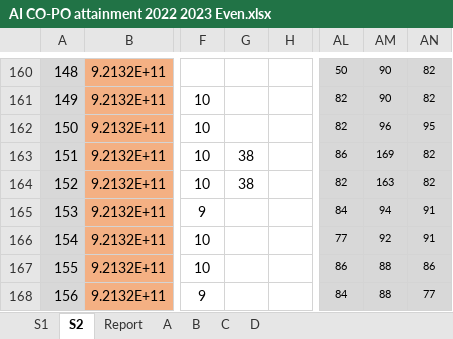
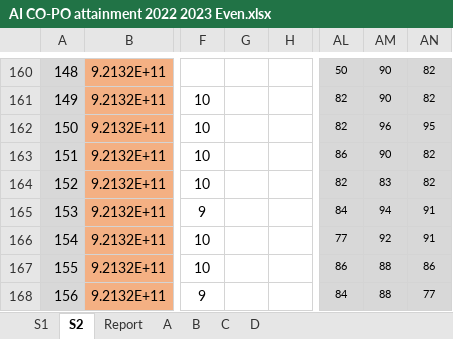
Before and after one commit to CR3IX/co-data, an Excel workbook: THEORY/AI CO-PO attainment 2022 2023 Even.xlsx, sheet S2, drawn as a sheet; only a part is shown, gaps mark what is left out; values as stored, in another font and other column widths than the file's, no borders; charts and pictures and conditional formats not drawn; the diff names each change by its address in the sheet, - before the commit and + after, or states it on an @@ line.

Commit message:
Update student data processing and mark calculation logic
- Modified extract.py to handle empty or zero registration numbers
- Updated mark_split.py to handle zero total marks and improve file processing
- Adjusted CO and question mark calculations in temp.json
- Added file name parameter to generate_attainment_mark function
- Improved error handling and logging for mark calculations

```diff
--- a/THEORY/AI CO-PO attainment 2022 2023 Even.xlsx (sheet S2)
+++ b/THEORY/AI CO-PO attainment 2022 2023 Even.xlsx (sheet S2)
-G163:G164: 38
+G163:G164: (empty)
-AM163: 169
+AM163: 90
-AM164: 163
+AM164: 83
```
Also changed, not shown: charts or pictures, 5 other files.
